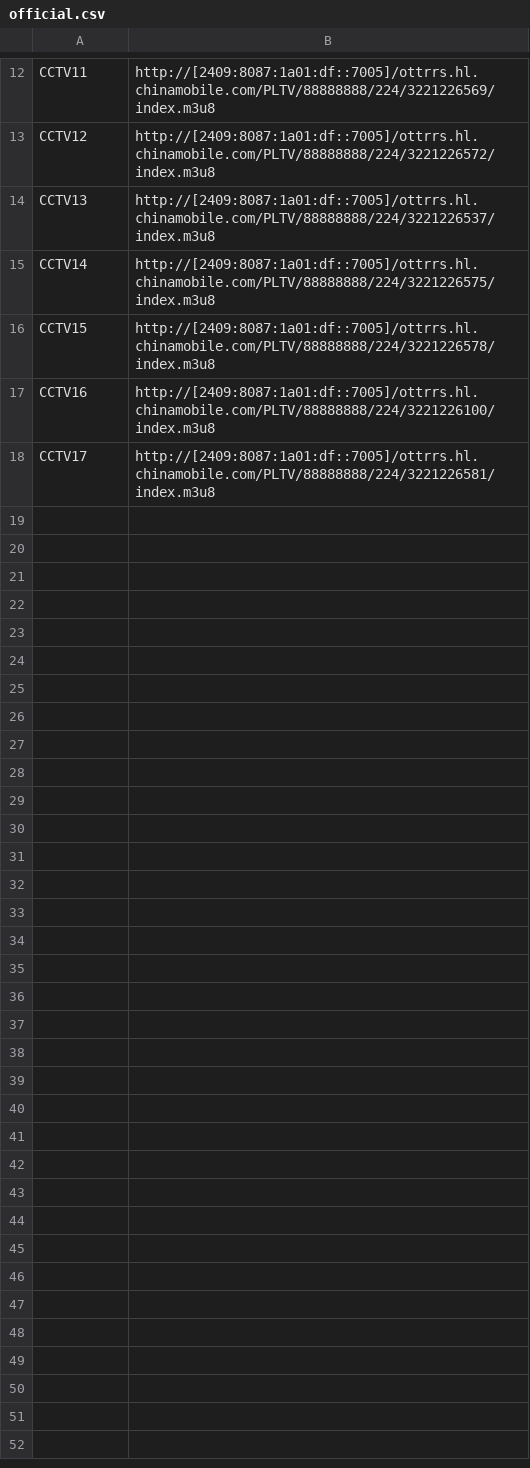
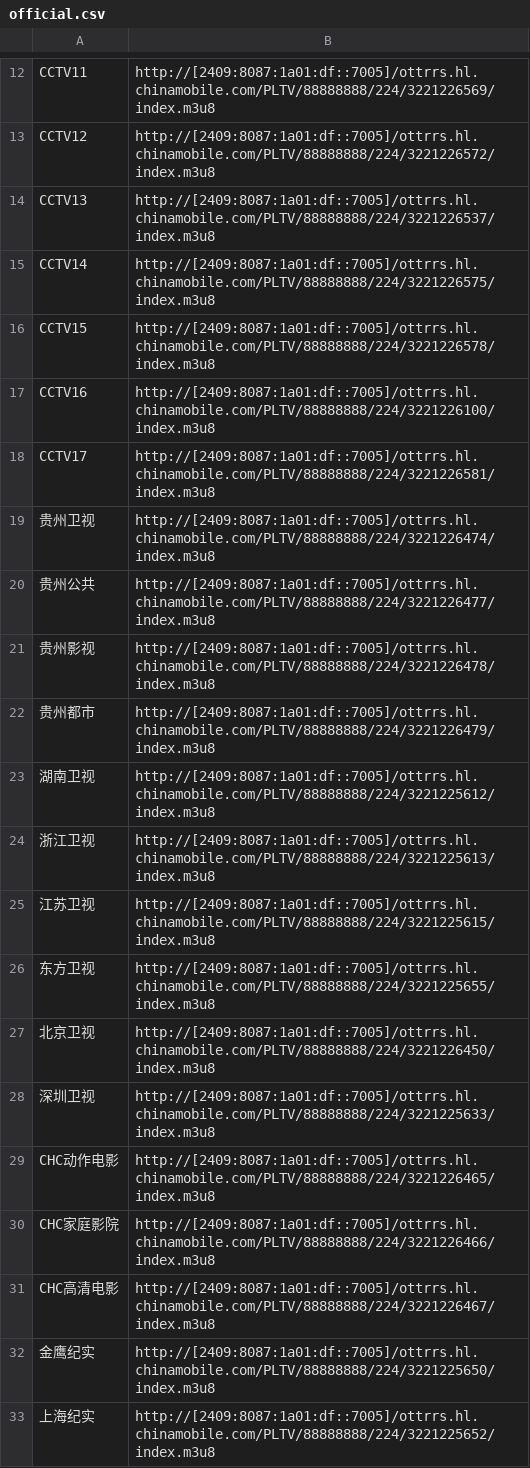
Before and after one commit to fogret/iptv-custom, a CSV file: sources/official.csv, drawn as a sheet; only a part is shown, gaps mark what is left out; the diff names each change by its address in the sheet, - before the commit and + after, or states it on an @@ line.

Commit message:
Update official.csv

```diff
--- a/sources/official.csv
+++ b/sources/official.csv
+row 19: 贵州卫视 | http://[2409:8087:1a01:df::7005]/ottrrs.hl.chinamobile.com/PLTV/88888888/224/3221226474/index.m3u8
+row 20: 贵州公共 | http://[2409:8087:1a01:df::7005]/ottrrs.hl.chinamobile.com/PLTV/88888888/224/3221226477/index.m3u8
+row 21: 贵州影视 | http://[2409:8087:1a01:df::7005]/ottrrs.hl.chinamobile.com/PLTV/88888888/224/3221226478/index.m3u8
+row 22: 贵州都市 | http://[2409:8087:1a01:df::7005]/ottrrs.hl.chinamobile.com/PLTV/88888888/224/3221226479/index.m3u8
+row 23: 湖南卫视 | http://[2409:8087:1a01:df::7005]/ottrrs.hl.chinamobile.com/PLTV/88888888/224/3221225612/index.m3u8
+row 24: 浙江卫视 | http://[2409:8087:1a01:df::7005]/ottrrs.hl.chinamobile.com/PLTV/88888888/224/3221225613/index.m3u8
+row 25: 江苏卫视 | http://[2409:8087:1a01:df::7005]/ottrrs.hl.chinamobile.com/PLTV/88888888/224/3221225615/index.m3u8
+row 26: 东方卫视 | http://[2409:8087:1a01:df::7005]/ottrrs.hl.chinamobile.com/PLTV/88888888/224/3221225655/index.m3u8
+row 27: 北京卫视 | http://[2409:8087:1a01:df::7005]/ottrrs.hl.chinamobile.com/PLTV/88888888/224/3221226450/index.m3u8
+row 28: 深圳卫视 | http://[2409:8087:1a01:df::7005]/ottrrs.hl.chinamobile.com/PLTV/88888888/224/3221225633/index.m3u8
+row 29: CHC动作电影 | http://[2409:8087:1a01:df::7005]/ottrrs.hl.chinamobile.com/PLTV/88888888/224/3221226465/index.m3u8
+row 30: CHC家庭影院 | http://[2409:8087:1a01:df::7005]/ottrrs.hl.chinamobile.com/PLTV/88888888/224/3221226466/index.m3u8
+row 31: CHC高清电影 | http://[2409:8087:1a01:df::7005]/ottrrs.hl.chinamobile.com/PLTV/88888888/224/3221226467/index.m3u8
+row 32: 金鹰纪实 | http://[2409:8087:1a01:df::7005]/ottrrs.hl.chinamobile.com/PLTV/88888888/224/3221225650/index.m3u8
+row 33: 上海纪实 | http://[2409:8087:1a01:df::7005]/ottrrs.hl.chinamobile.com/PLTV/88888888/224/3221225652/index.m3u8
```
